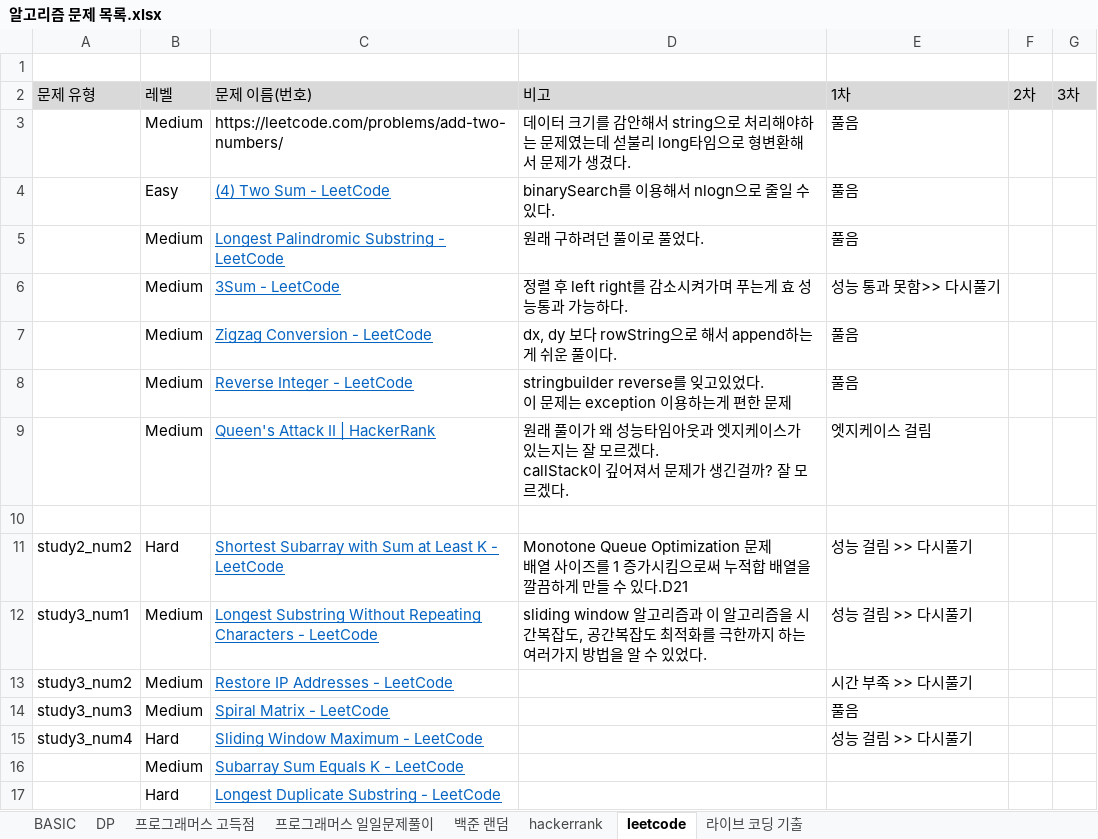
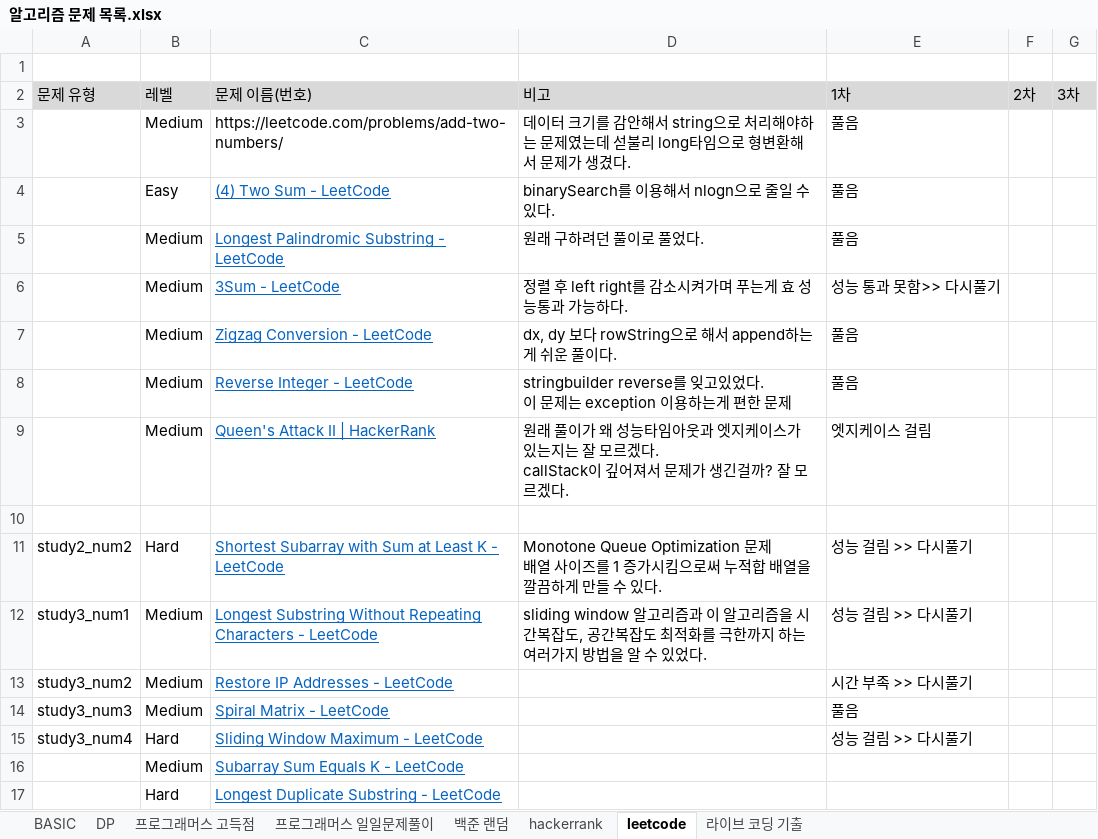
Before and after one commit to SeongJinSong/Algorithm, an Excel workbook: doc/알고리즘 문제 목록.xlsx, sheet leetcode, drawn as a sheet; values as stored, in another font and other column widths than the file's, no borders; the diff names each change by its address in the sheet, - before the commit and + after, or states it on an @@ line.

```diff
--- a/doc/알고리즘 문제 목록.xlsx (sheet leetcode)
+++ b/doc/알고리즘 문제 목록.xlsx (sheet leetcode)
-D11: …수 있다.D21
+D11: …수 있다.
```
Also changed, not shown: 1 other file.
